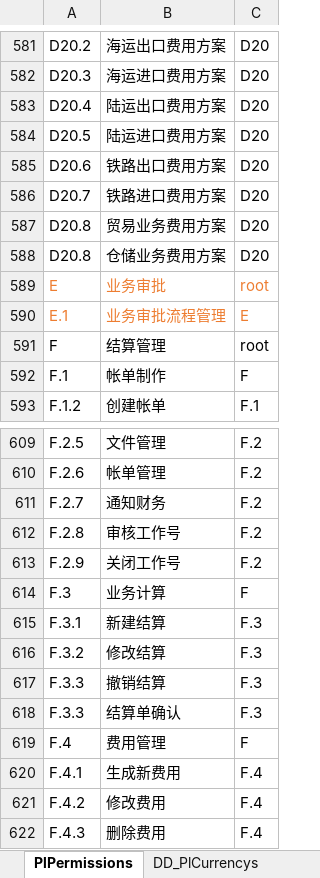
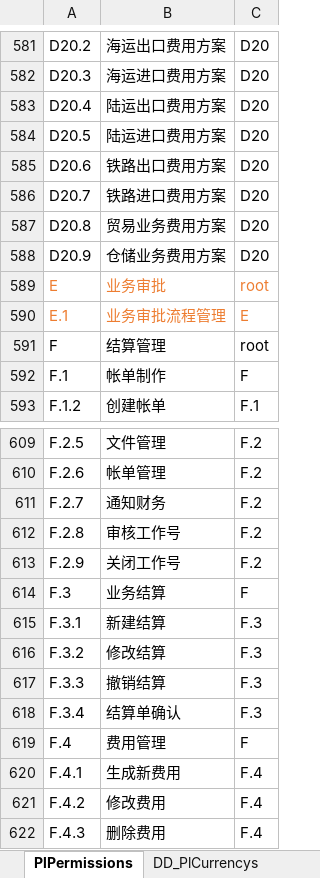
Before and after one commit to ourworldcn/PowerLms, an Excel workbook: PowerLmsData/系统资源/预初始化数据字典.xlsx, sheet PlPermissions, drawn as a sheet; only a part is shown, gaps mark what is left out; values as stored, in another font and other column widths than the file's, no borders; the diff names each change by its address in the sheet, - before the commit and + after, or states it on an @@ line.

```diff
--- a/PowerLmsData/系统资源/预初始化数据字典.xlsx (sheet PlPermissions)
+++ b/PowerLmsData/系统资源/预初始化数据字典.xlsx (sheet PlPermissions)
-A588: D20.8
+A588: D20.9
-B614: 业务计算
+B614: 业务结算
-A618: F.3.3
+A618: F.3.4
```
Also changed, not shown: 3 other files.
